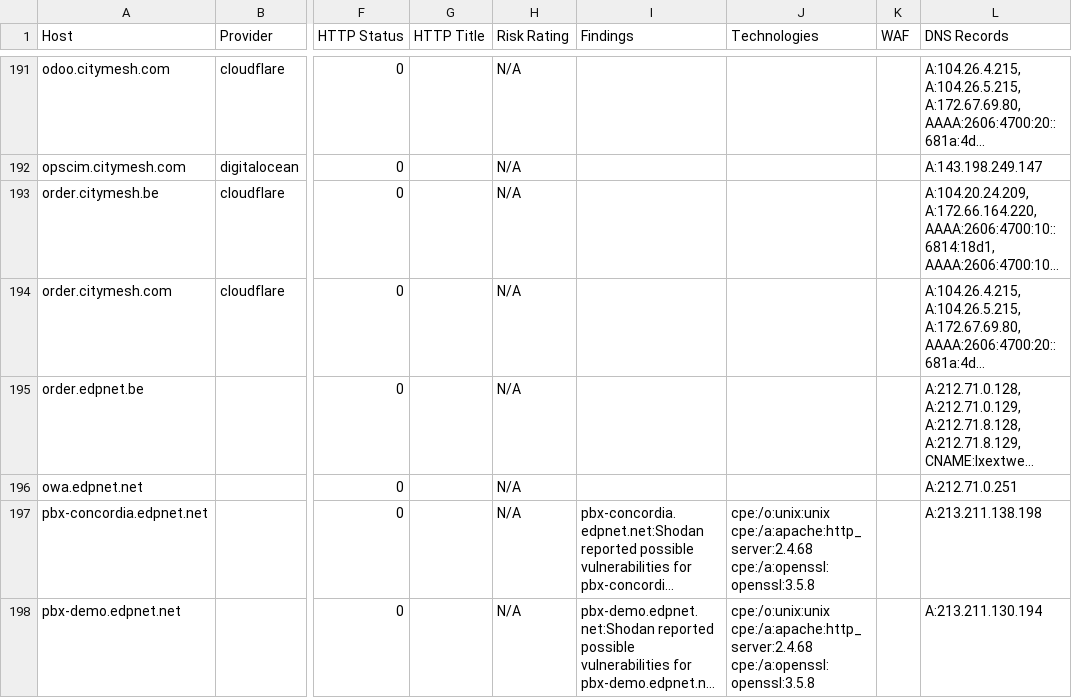
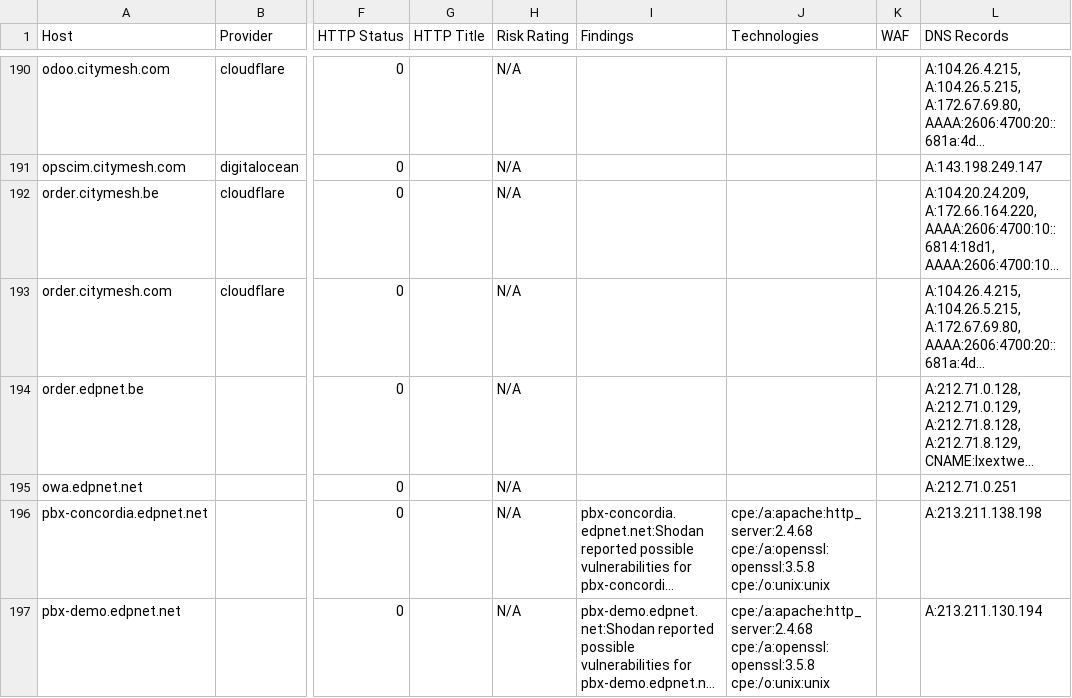
Before and after one commit to Rubics213/Sub_Monitotor_v1, a CSV file: results/bbot/citymesh/asset-inventory.csv, drawn as a sheet; only a part is shown, gaps mark what is left out; long unchanged cells end in …; addresses are those after the commit; ↵ is a line break in a cell; the diff covers the shown part only; the diff names each change by its address in the sheet, - before the commit and + after, or states it on an @@ line.

```diff
--- a/results/bbot/citymesh/asset-inventory.csv
+++ b/results/bbot/citymesh/asset-inventory.csv
-J196:J197 (Technologies): cpe:/o:unix:unix ↵ cpe:/a:apache:http_server:2.4.68 ↵ cpe:/a:openssl:openssl:3.5.8
+J196:J197 (Technologies): cpe:/a:apache:http_server:2.4.68 ↵ cpe:/a:openssl:openssl:3.5.8 ↵ cpe:/o:unix:unix
```
Also changed, not shown: 6 added rows, 4 removed rows and 66 edited cells elsewhere in this file, results/bbot/citymesh/wordcloud.tsv, 42 other files.
